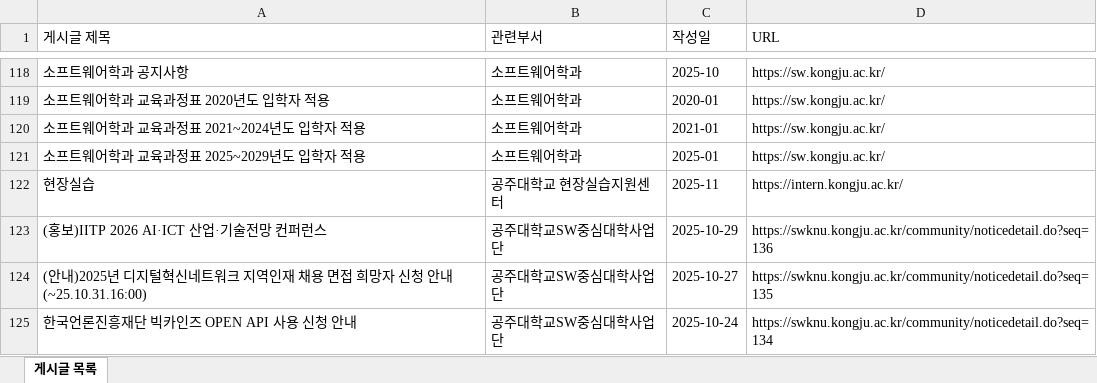
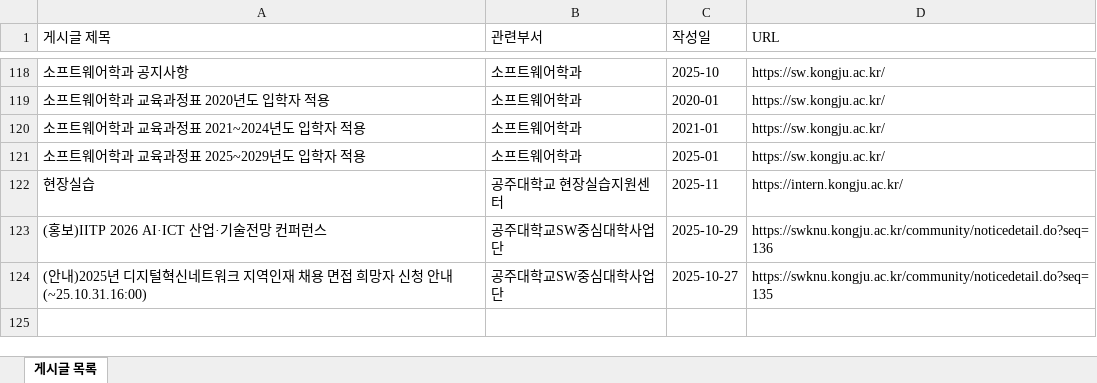
Before and after one commit to lay5137/LLM-Auto-Crawling, an Excel workbook: result_files/metadata.xlsx, sheet 게시글 목록, drawn as a sheet; only a part is shown, gaps mark what is left out; values as stored, in another font and other column widths than the file's, no borders; the diff names each change by its address in the sheet, - before the commit and + after, or states it on an @@ line.

```diff
--- a/result_files/metadata.xlsx (sheet 게시글 목록)
+++ b/result_files/metadata.xlsx (sheet 게시글 목록)
-row 125: 한국언론진흥재단 빅카인즈 OPEN API 사용 신청 안내 | 공주대학교SW중심대학사업단 | 2025-10-24 | https://swknu.kongju.ac.kr/community/noticedetail.do?seq=134
```
Also changed, not shown: 2 other files.
